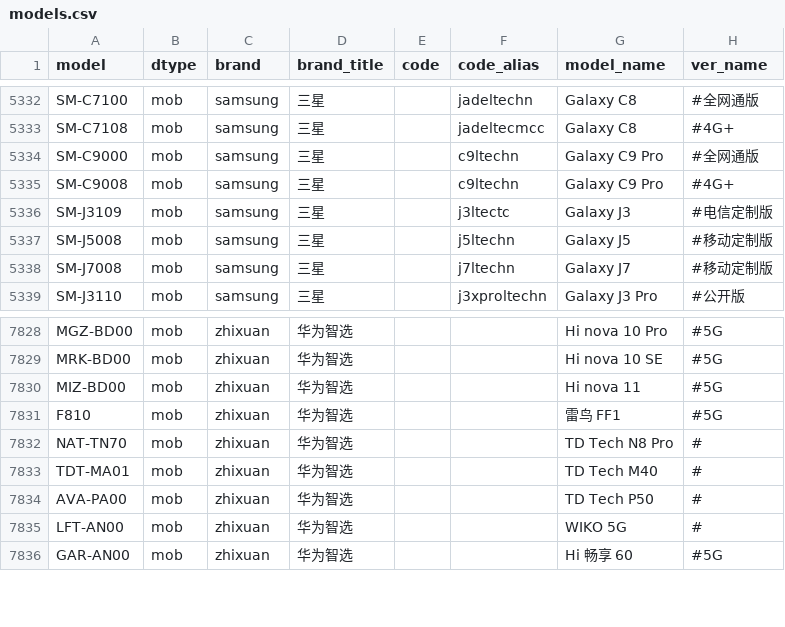
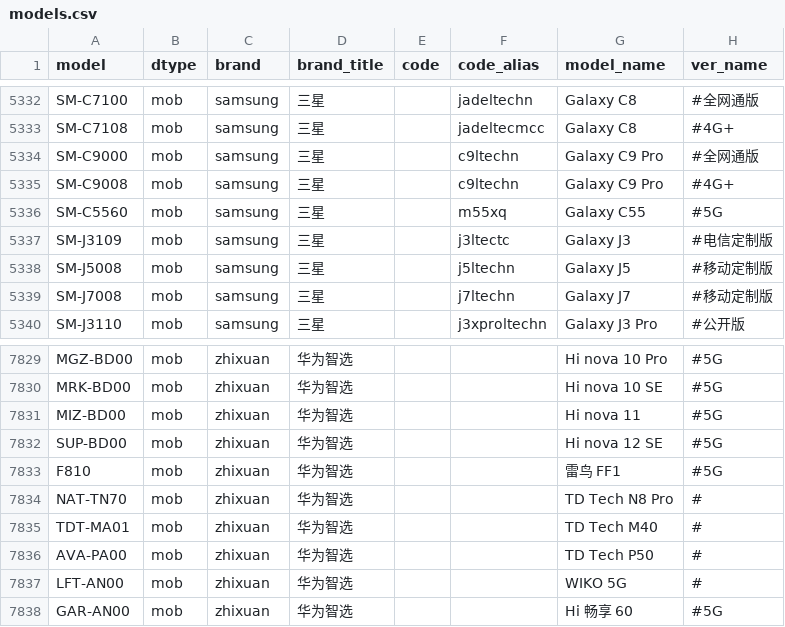
Before and after one commit to KHwang9883/MobileModels-csv, a CSV file: models.csv, drawn as a sheet; only a part is shown, gaps mark what is left out; the diff names each change by its address in the sheet, - before the commit and + after, or states it on an @@ line.

Commit message:
Sync with MobileModels 901cd6e34be8200b70429be6c9705b45ecf7c582

```diff
--- a/models.csv
+++ b/models.csv
+row 5336: SM-C5560 | mob | samsung | 三星 |  | m55xq | Galaxy C55 | #5G
+row 7832: SUP-BD00 | mob | zhixuan | 华为智选 |  |  | Hi nova 12 SE | #5G
```
Also changed, not shown: 1 other file.
